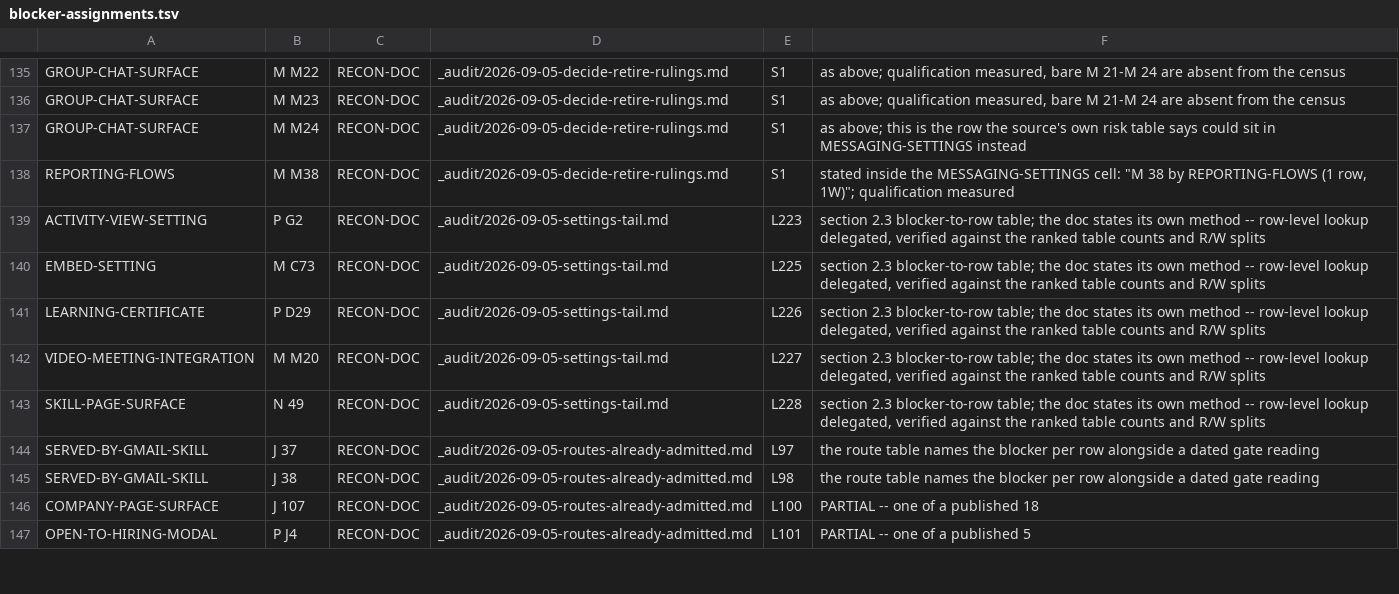
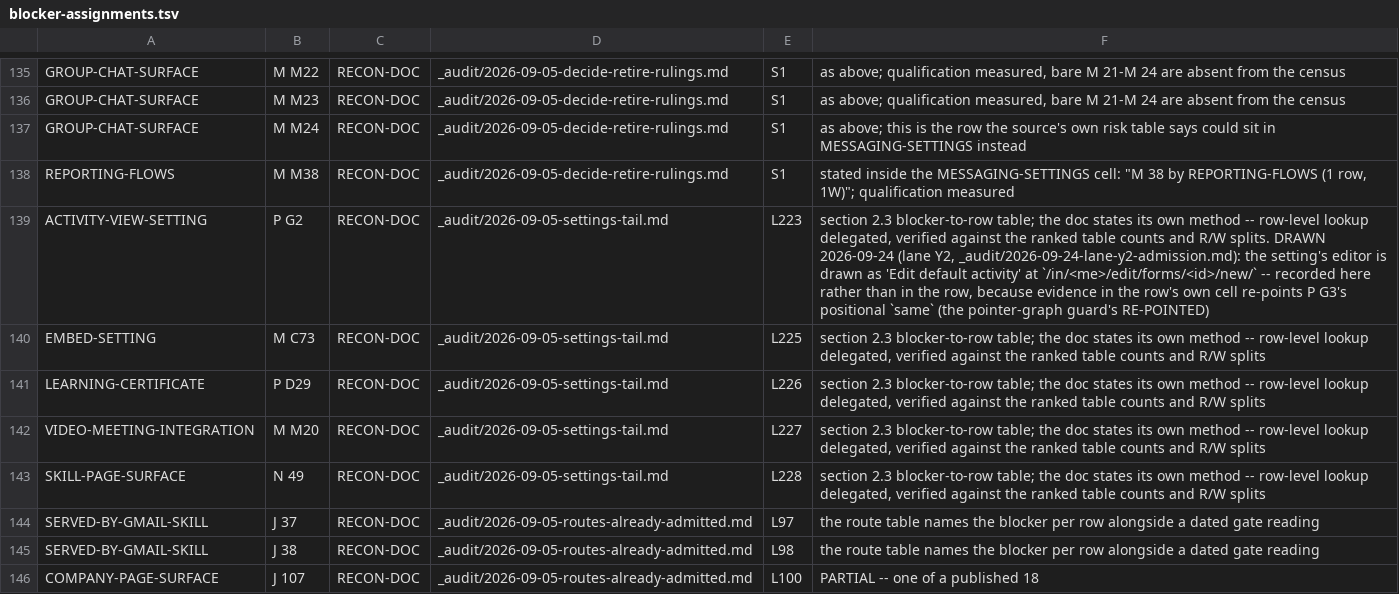
Before and after one commit to Sundeepg98/linkedin-mcp, a TSV file: _audit/_census/blocker-assignments.tsv, drawn as a sheet; only a part is shown, gaps mark what is left out; the shorter side is filled out with more unchanged rows.

Commit message:
lane Y2: every app-scope completeness candidate gets one verdict; 43 capabilities admitted as GAP rows
The 121 app-scope candidates of the completeness probe: ADMIT 51 (35 new rows), RECORDED 61
(the row that carries the capability gains the drawn address or control as one appended
sentence), OUT 9. The one re-harvest over all 95 captures, the live lane's 24 included, added
38 app-scope candidates: ADMIT 12 (8 rows), RECORDED 22, OUT 4. New rows: J 152-167, P S1-S10,
M M52-M53 and C93-C101, N 195-200, all GAP with the blocker named in the cell; J 158 is already
served by linkedin_premium_job_collection(1) and waits only on a state decision.

Side tables: jobs-directions +16, read-addresses +13, write-classes +14 (two R3 acts added to the
closed vocabulary, feedback and purchase), one blocker-assignments note for P G2, recorded there
because evidence in the row re-points P G3's positional pointer. No existing row's state changed.

completeness_harvest.py: --captured-before names the adjudicated corpus, verdict_problems checks
the verdict layer without captures, --check proves the committed table is a fixed point. The
table is regenerated over lane Y's 71 captures: 46 lines, the 9 OUT app lines and 37 others.

Record: _audit/2026-09-24-lane-y2-admission.md

```diff
--- a/_audit/_census/blocker-assignments.tsv
+++ b/_audit/_census/blocker-assignments.tsv
@@ -138,3 +138,3 @@ GROUP-CHAT-SURFACE	M M24	RECON-DOC	_audit/2026-09-05-decide-retire-rulings.md	S1
 REPORTING-FLOWS	M M38	RECON-DOC	_audit/2026-09-05-decide-retire-rulings.md	S1	stated inside the MESSAGING-SETTINGS cell: "M 38 by REPORTING-FLOWS (1 row, 1W)"; qualification measured
-ACTIVITY-VIEW-SETTING	P G2	RECON-DOC	_audit/2026-09-05-settings-tail.md	L223	section 2.3 blocker-to-row table; the doc states its own method -- row-level lookup delegated, verified against the ranked table counts and R/W splits
+ACTIVITY-VIEW-SETTING	P G2	RECON-DOC	_audit/2026-09-05-settings-tail.md	L223	section 2.3 blocker-to-row table; the doc states its own method -- row-level lookup delegated, verified against the ranked table counts and R/W splits. DRAWN 2026-09-24 (lane Y2, _audit/2026-09-24-lane-y2-admission.md): the setting's editor is drawn as 'Edit default activity' at `/in/<me>/edit/forms/<id>/new/` -- recorded here rather than in the row, because evidence in the row's own cell re-points P G3's positional `same` (the pointer-graph guard's RE-POINTED)
 EMBED-SETTING	M C73	RECON-DOC	_audit/2026-09-05-settings-tail.md	L225	section 2.3 blocker-to-row table; the doc states its own method -- row-level lookup delegated, verified against the ranked table counts and R/W splits
```
Also changed, not shown: _audit/_census/jobs-directions.tsv, _audit/_census/read-addresses.tsv, 11 other files.
